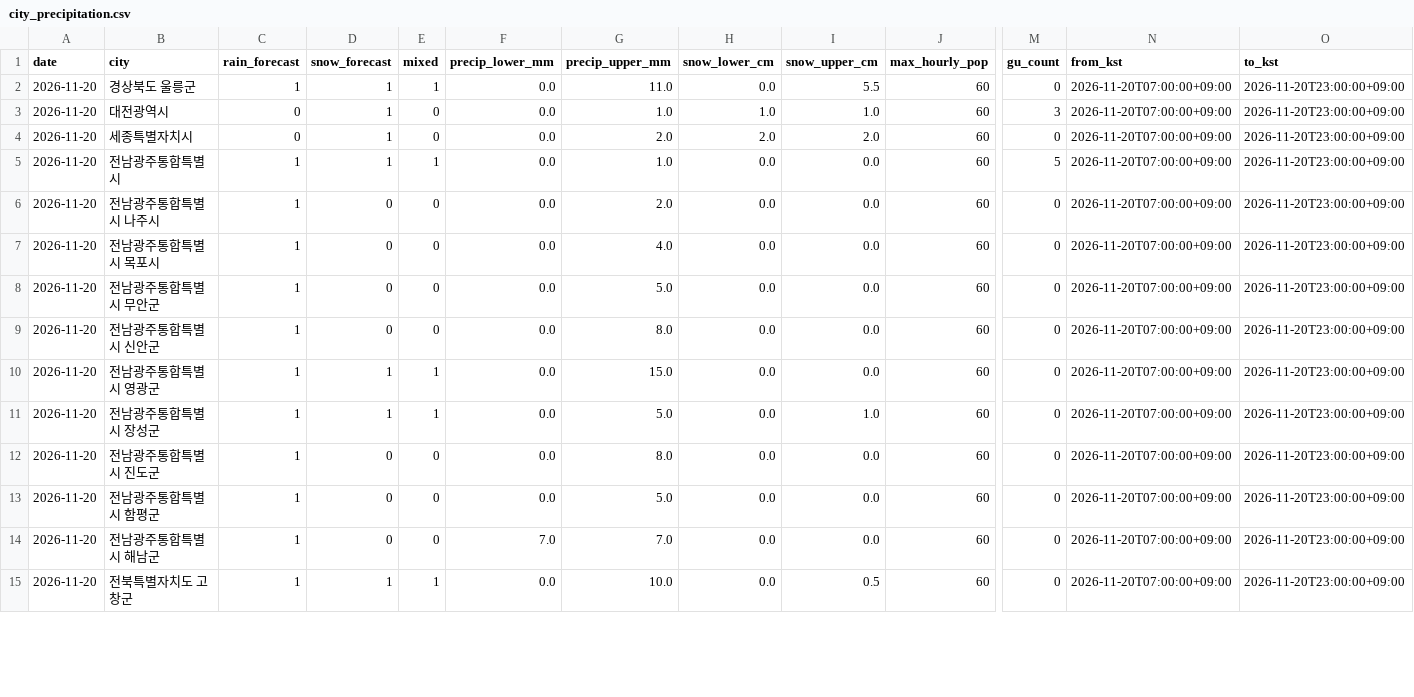
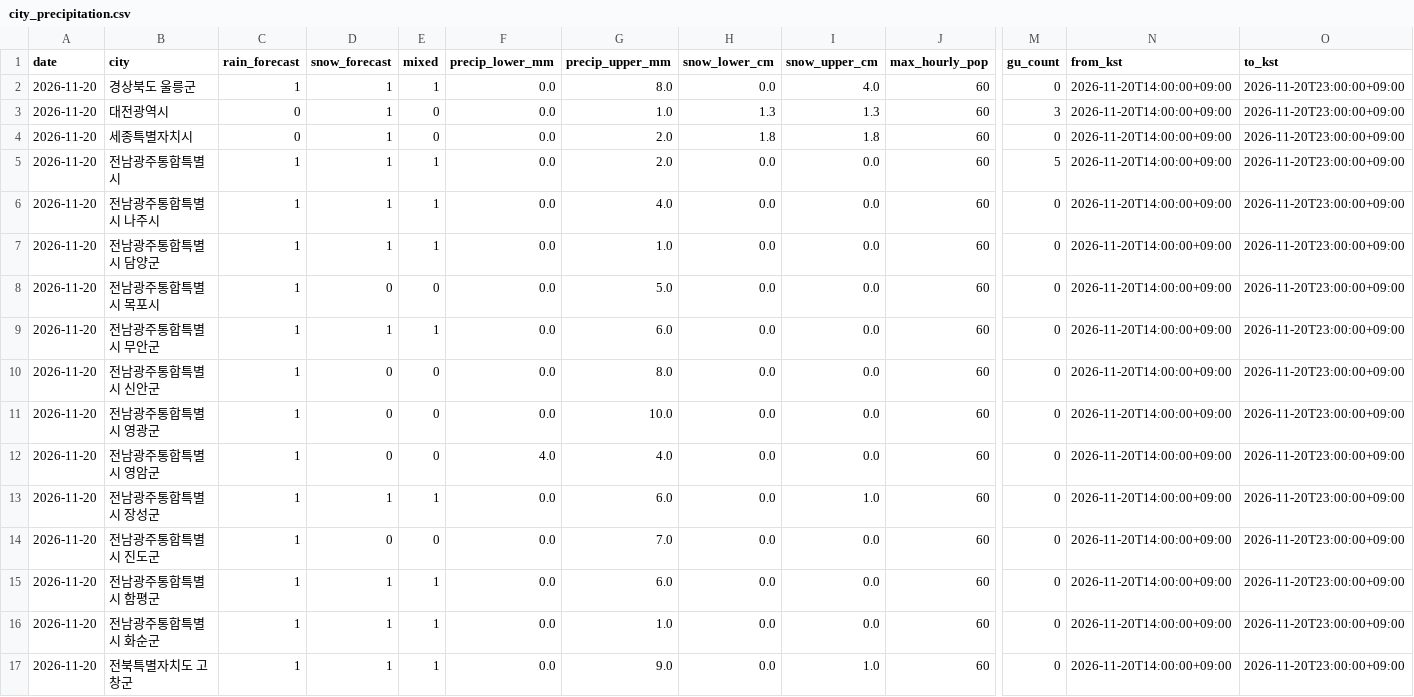
Before and after one commit to leetw1121/kma-chatgpt-bridge, a CSV file: data/city_precipitation.csv, drawn as a sheet; only a part is shown, gaps mark what is left out; addresses are those after the commit; rows hold the shown columns only; the diff covers the shown part only; the diff names each change by its address in the sheet, - before the commit and + after, or states it on an @@ line.

```diff
--- a/data/city_precipitation.csv
+++ b/data/city_precipitation.csv
-G2 (precip_upper_mm): 11.0
+G2 (precip_upper_mm): 8.0
-I2 (snow_upper_cm): 5.5
+I2 (snow_upper_cm): 4.0
-N2:N6 (from_kst): 2026-11-20T07:00:00+09:00
+N2:N6 (from_kst): 2026-11-20T14:00:00+09:00
-H3 (snow_lower_cm): 1.0
+H3 (snow_lower_cm): 1.3
-I3 (snow_upper_cm): 1.0
+I3 (snow_upper_cm): 1.3
-H4 (snow_lower_cm): 2.0
+H4 (snow_lower_cm): 1.8
-I4 (snow_upper_cm): 2.0
+I4 (snow_upper_cm): 1.8
-G5 (precip_upper_mm): 1.0
+G5 (precip_upper_mm): 2.0
-D6 (snow_forecast): 0
+D6 (snow_forecast): 1
-E6 (mixed): 0
+E6 (mixed): 1
-G6 (precip_upper_mm): 2.0
+G6 (precip_upper_mm): 4.0
+row 7: 2026-11-20 | 전남광주통합특별시 담양군 | 1 | 1 | 1 | 0.0 | 1.0 | 0.0 | 0.0 | 60 | 0 | 2026-11-20T14:00:00+09:00 | 2026-11-20T23:00:00+09:00
-G8 (precip_upper_mm): 4.0
+G8 (precip_upper_mm): 5.0
-N8:N11 (from_kst): 2026-11-20T07:00:00+09:00
+N8:N11 (from_kst): 2026-11-20T14:00:00+09:00
-D9 (snow_forecast): 0
+D9 (snow_forecast): 1
-E9 (mixed): 0
+E9 (mixed): 1
-G9 (precip_upper_mm): 5.0
+G9 (precip_upper_mm): 6.0
-D11 (snow_forecast): 1
+D11 (snow_forecast): 0
-E11 (mixed): 1
+E11 (mixed): 0
-G11 (precip_upper_mm): 15.0
+G11 (precip_upper_mm): 10.0
+row 12: 2026-11-20 | 전남광주통합특별시 영암군 | 1 | 0 | 0 | 4.0 | 4.0 | 0.0 | 0.0 | 60 | 0 | 2026-11-20T14:00:00+09:00 | 2026-11-20T23:00:00+09:00
-G13 (precip_upper_mm): 5.0
+G13 (precip_upper_mm): 6.0
-N13:N17 (from_kst): 2026-11-20T07:00:00+09:00
+N13:N17 (from_kst): 2026-11-20T14:00:00+09:00
-G14 (precip_upper_mm): 8.0
+G14 (precip_upper_mm): 7.0
-D15:D16 (snow_forecast): 0
+D15:D16 (snow_forecast): 1
-E15:E16 (mixed): 0
+E15:E16 (mixed): 1
-G15 (precip_upper_mm): 5.0
+G15 (precip_upper_mm): 6.0
-B16 (city): 전남광주통합특별시 해남군
+B16 (city): 전남광주통합특별시 화순군
-F16 (precip_lower_mm): 7.0
+F16 (precip_lower_mm): 0.0
-G16 (precip_upper_mm): 7.0
+G16 (precip_upper_mm): 1.0
-G17 (precip_upper_mm): 10.0
+G17 (precip_upper_mm): 9.0
-I17 (snow_upper_cm): 0.5
+I17 (snow_upper_cm): 1.0
```
Also changed, not shown: 120 edited cells elsewhere in this file, data/all_regions.csv, data/ecmwf_kma_coverage.csv, 14 other files.
